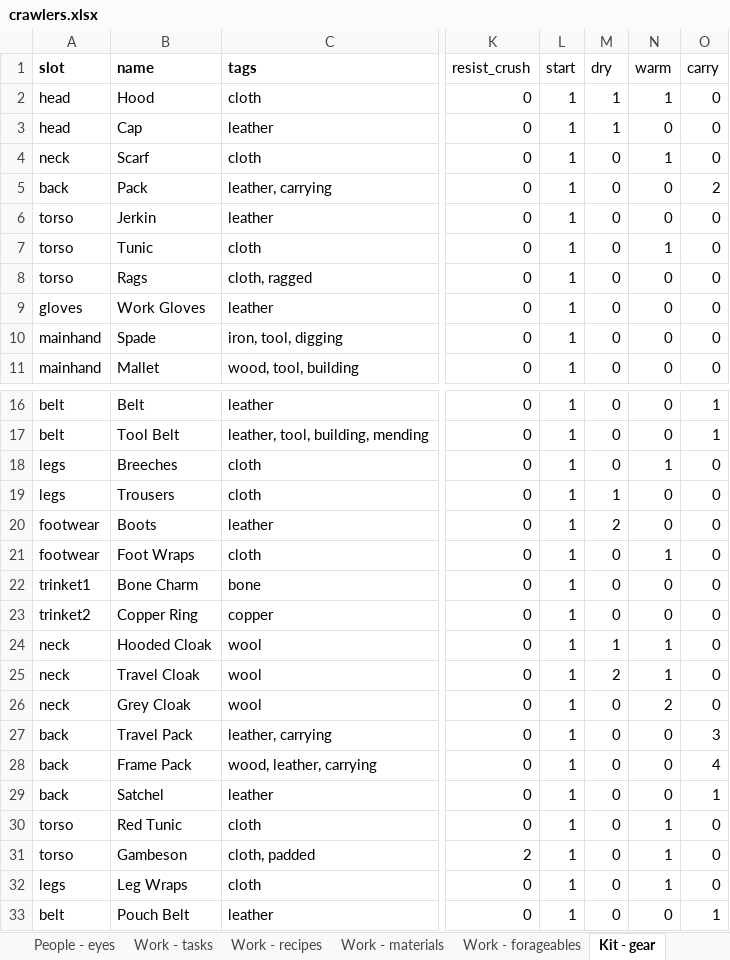
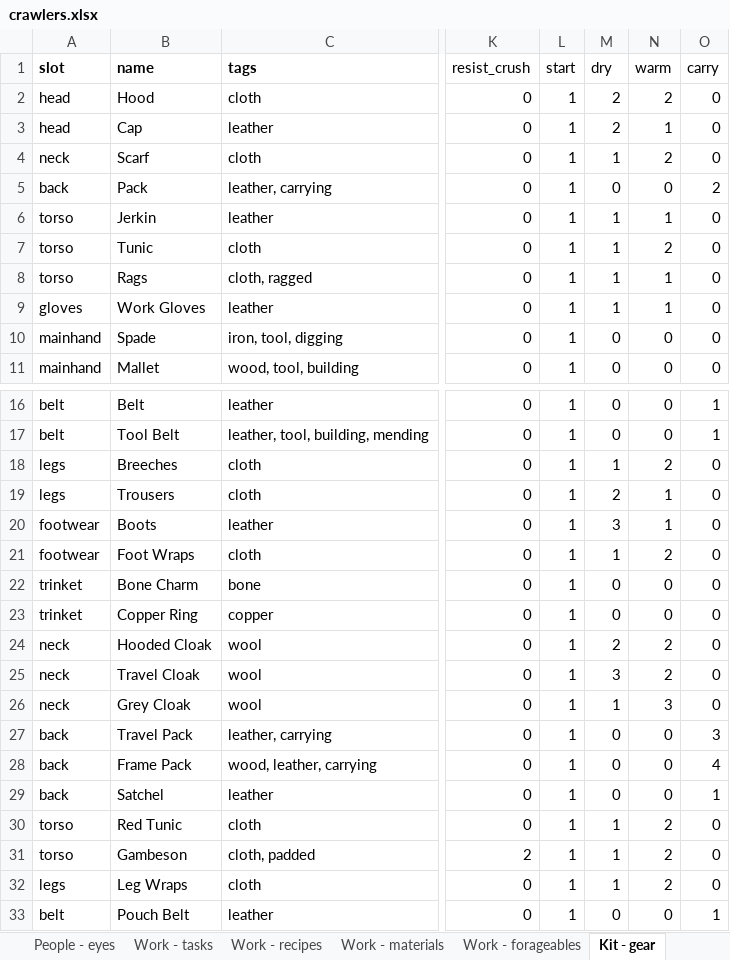
Before and after one commit to myrmecbruh/Project-Crawlers, an Excel workbook: crawlers.xlsx, sheet Kit - gear, drawn as a sheet; only a part is shown, gaps mark what is left out; values as stored, in another font and other column widths than the file's, no borders; the diff covers the shown part only; the diff names each change by its address in the sheet, - before the commit and + after, or states it on an @@ line.

```diff
--- a/crawlers.xlsx (sheet Kit - gear)
+++ b/crawlers.xlsx (sheet Kit - gear)
-M2:M3 (dry): 1
+M2:M3 (dry): 2
-N2 (warm): 1
+N2 (warm): 2
-N3 (warm): 0
+N3 (warm): 1
-M4 (dry): 0
+M4 (dry): 1
-N4 (warm): 1
+N4 (warm): 2
-M6:M9 (dry): 0
+M6:M9 (dry): 1
-N6 (warm): 0
+N6 (warm): 1
-N7 (warm): 1
+N7 (warm): 2
-N8:N9 (warm): 0
+N8:N9 (warm): 1
-M18 (dry): 0
+M18 (dry): 1
-N18 (warm): 1
+N18 (warm): 2
-M19 (dry): 1
+M19 (dry): 2
-N19:N20 (warm): 0
+N19:N20 (warm): 1
-M20 (dry): 2
+M20 (dry): 3
-M21 (dry): 0
+M21 (dry): 1
-N21 (warm): 1
+N21 (warm): 2
-A22 (slot): trinket1
+A22 (slot): trinket
-A23 (slot): trinket2
+A23 (slot): trinket
-M24 (dry): 1
+M24 (dry): 2
-N24:N25 (warm): 1
+N24:N25 (warm): 2
-M25 (dry): 2
+M25 (dry): 3
-M26 (dry): 0
+M26 (dry): 1
-N26 (warm): 2
+N26 (warm): 3
-M30:M32 (dry): 0
+M30:M32 (dry): 1
-N30:N32 (warm): 1
+N30:N32 (warm): 2
```
Also changed, not shown: 9 edited cells elsewhere in this sheet, sheet Rules - knobs, 3 other files.
